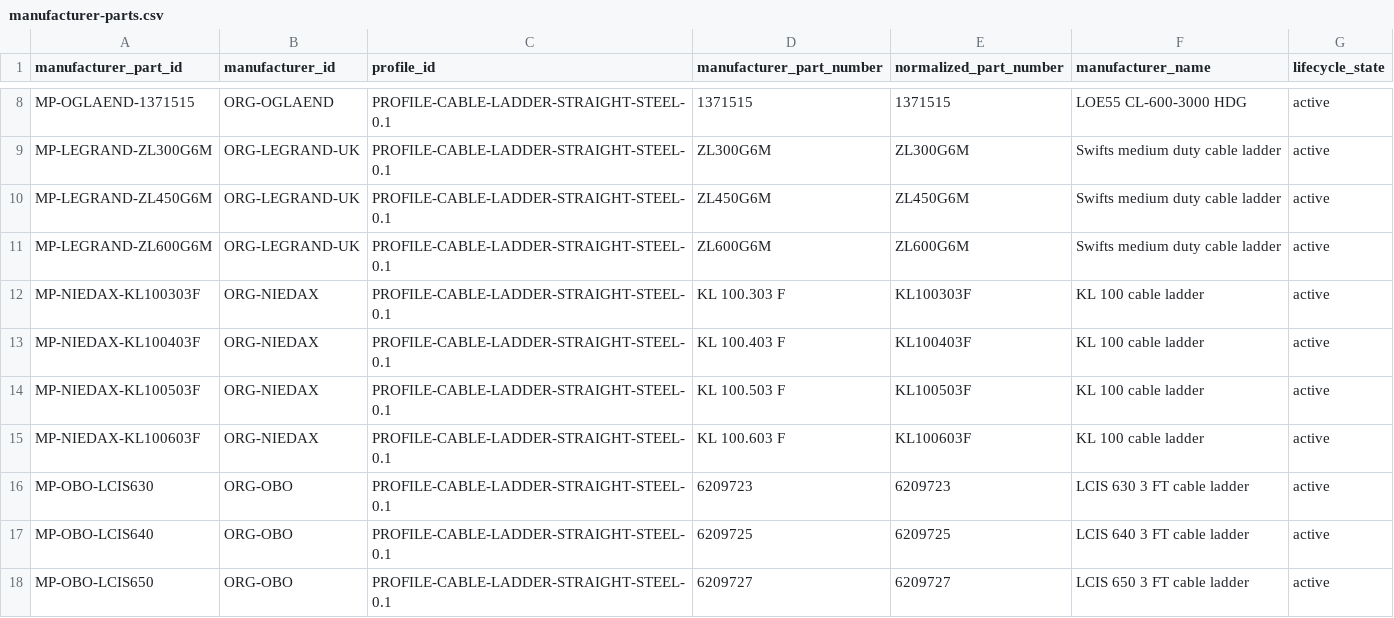
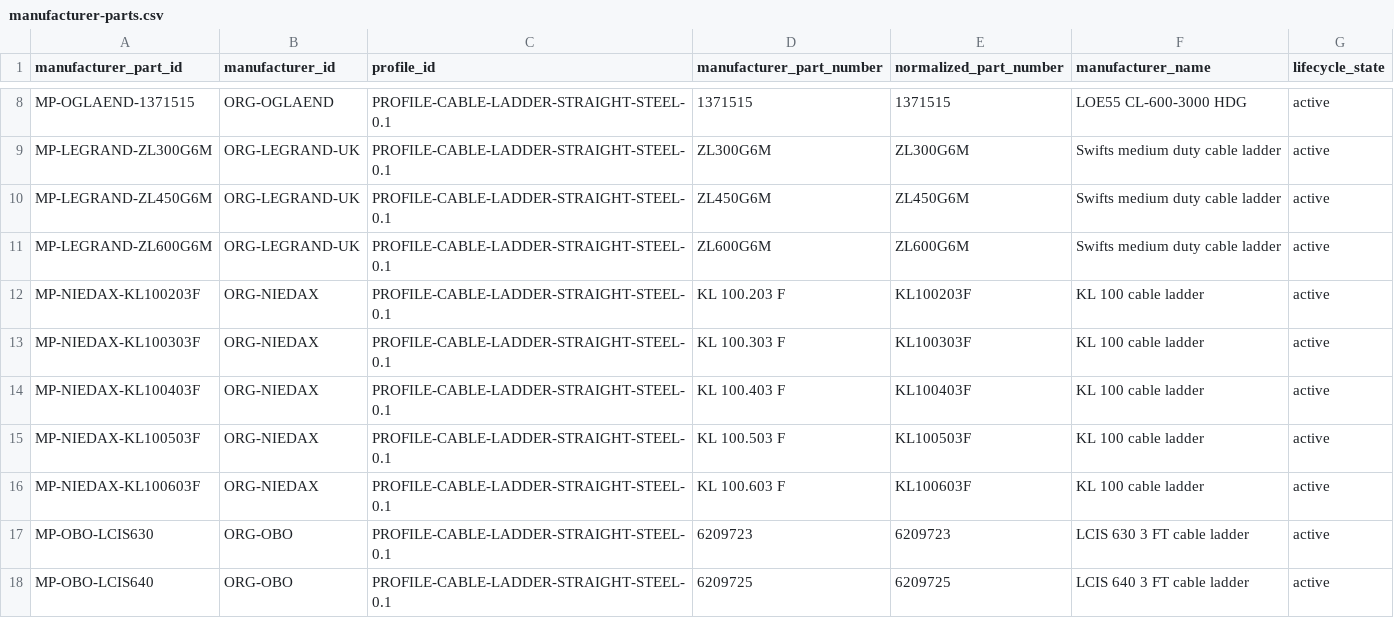
Before and after one commit to drester08/universalpartnumber, a CSV file: registry/data/manufacturer-parts.csv, drawn as a sheet; only a part is shown, gaps mark what is left out; the shorter side is filled out with more unchanged rows; the diff names each change by its address in the sheet, - before the commit and + after, or states it on an @@ line.

```diff
--- a/registry/data/manufacturer-parts.csv
+++ b/registry/data/manufacturer-parts.csv
+row 12: MP-NIEDAX-KL100203F | ORG-NIEDAX | PROFILE-CABLE-LADDER-STRAIGHT-STEEL-0.1 | KL 100.203 F | KL100203F | KL 100 cable ladder | active
```
Also changed, not shown: registry/data/observations.csv, registry/data/source-artifacts.csv, 8 other files.
